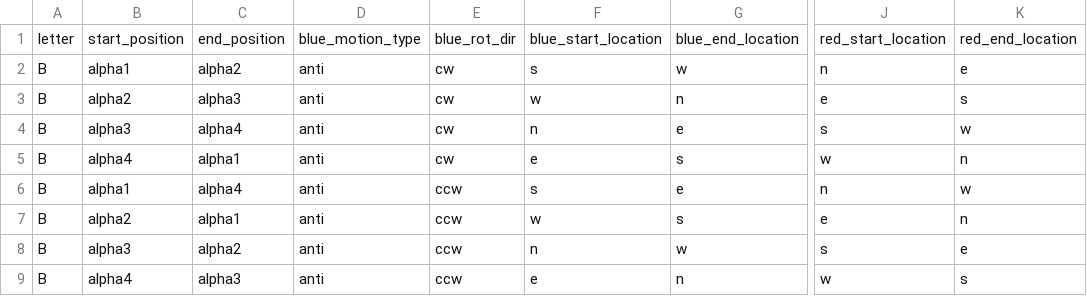
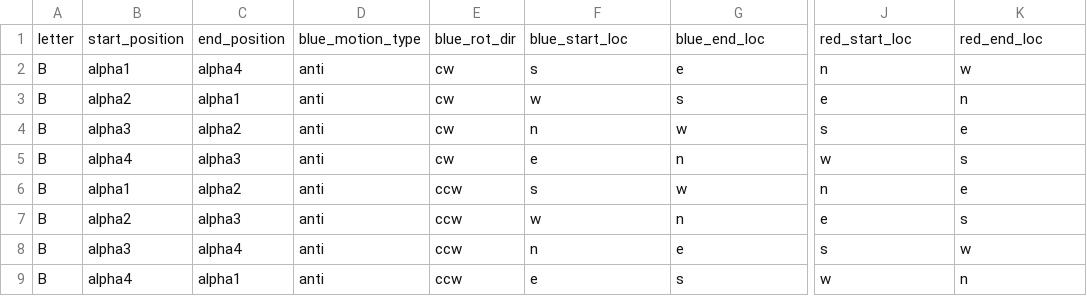
Before and after one commit to austencloud/the-kinetic-constructor, a CSV file: dataframes/Type_1/B_DataFrame.csv, drawn as a sheet; only a part is shown, gaps mark what is left out; the diff names each change by its address in the sheet, - before the commit and + after, or states it on an @@ line.

```diff
--- a/dataframes/Type_1/B_DataFrame.csv
+++ b/dataframes/Type_1/B_DataFrame.csv
-F1: blue_start_location
+F1: blue_start_loc
-G1: blue_end_location
+G1: blue_end_loc
-J1: red_start_location
+J1: red_start_loc
-K1: red_end_location
+K1: red_end_loc
-C2: alpha2
+C2: alpha4
-G2: w
+G2: e
-K2: e
+K2: w
-C3: alpha3
+C3: alpha1
-G3: n
+G3: s
-K3: s
+K3: n
-C4: alpha4
+C4: alpha2
-G4: e
+G4: w
-K4: w
+K4: e
-C5: alpha1
+C5: alpha3
-G5: s
+G5: n
-K5: n
+K5: s
-C6: alpha4
+C6: alpha2
-G6: e
+G6: w
-K6: w
+K6: e
-C7: alpha1
+C7: alpha3
-G7: s
+G7: n
-K7: n
+K7: s
-C8: alpha2
+C8: alpha4
-G8: w
+G8: e
-K8: e
+K8: w
-C9: alpha3
+C9: alpha1
-G9: n
+G9: s
-K9: s
+K9: n
```
Also changed, not shown: dataframes/Type_1/A_DataFrame.csv, dataframes/Type_1/C_DataFrame.csv, 28 other files.
